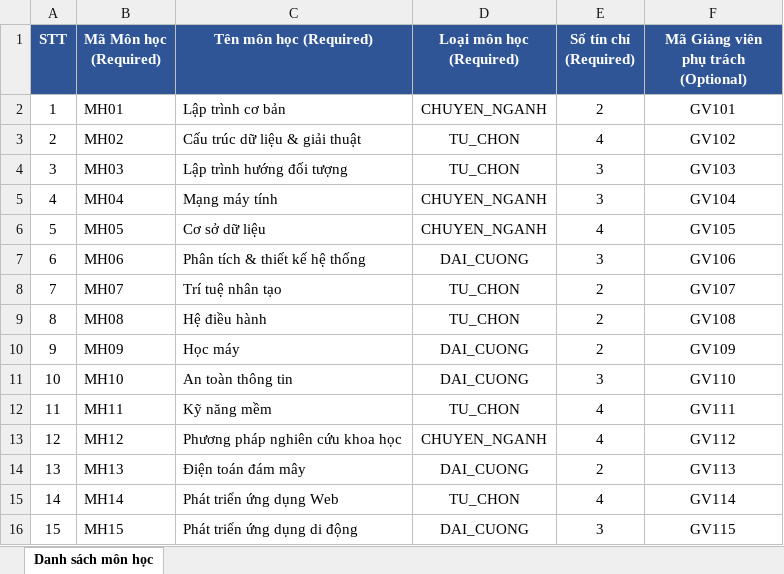
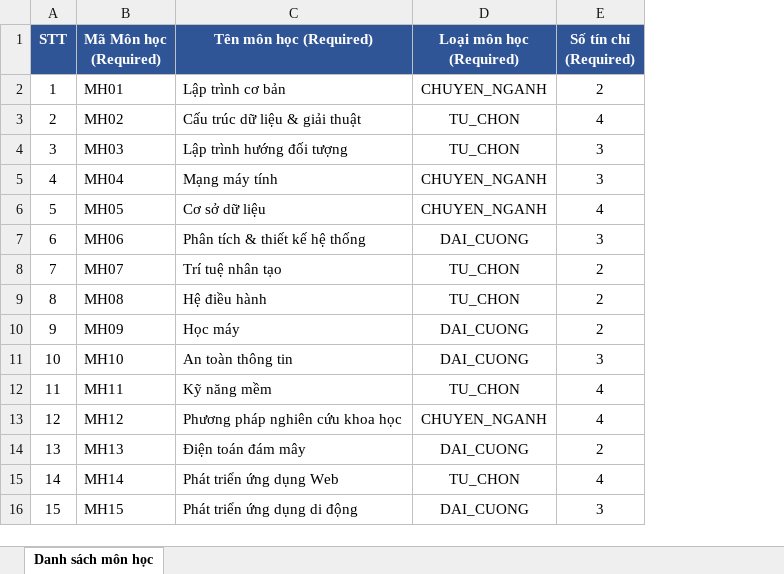
Before and after one commit to khthoi/quanlysinhvien-ketquahoctap_frontend, an Excel workbook: public/templates/mau-nhap-mon-hoc.xlsx, sheet Danh sách môn học, drawn as a sheet; values as stored, in another font and other column widths than the file's, no borders; the diff names each change by its address in the sheet, - before the commit and + after, or states it on an @@ line.

```diff
--- a/public/templates/mau-nhap-mon-hoc.xlsx (sheet Danh sách môn học)
+++ b/public/templates/mau-nhap-mon-hoc.xlsx (sheet Danh sách môn học)
-column F, rows 1-16: Mã Giảng viên phụ trách (Optional) | GV101 | GV102 | GV103 | GV104 | GV105 | GV106 | GV107 | GV108 | GV109 | GV110 | GV111 | GV112 | GV113 | GV114 | GV115
```
Also changed, not shown: 15 other files.
